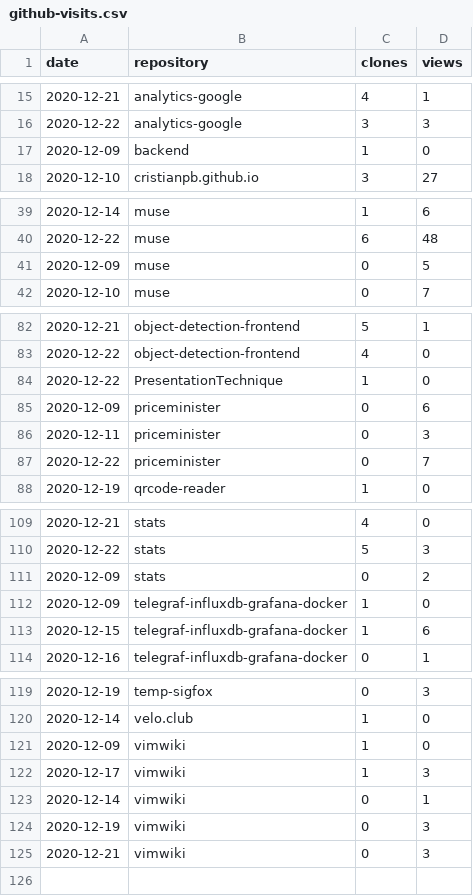
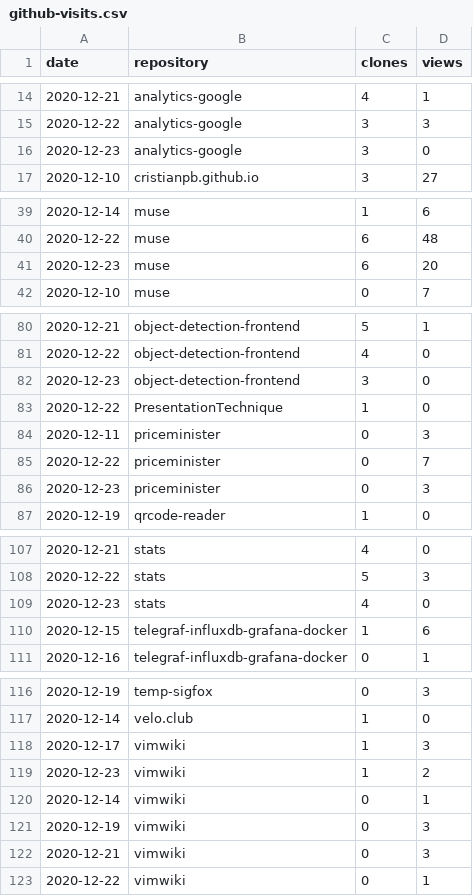
Before and after one commit to cristianpb/stats, a CSV file: github-visits.csv, drawn as a sheet; only a part is shown, gaps mark what is left out; the diff covers the shown part only.

```diff
--- a/github-visits.csv
+++ b/github-visits.csv
@@ -16,3 +15,3 @@ date,repository,clones,views
 2020-12-22,analytics-google,3,3
-2020-12-09,backend,1,0
+2020-12-23,analytics-google,3,0
 2020-12-10,cristianpb.github.io,3,27
@@ -40,3 +40,3 @@ date,repository,clones,views
 2020-12-22,muse,6,48
-2020-12-09,muse,0,5
+2020-12-23,muse,6,20
 2020-12-10,muse,0,7
@@ -83,6 +81,7 @@ date,repository,clones,views
 2020-12-22,object-detection-frontend,4,0
+2020-12-23,object-detection-frontend,3,0
 2020-12-22,PresentationTechnique,1,0
-2020-12-09,priceminister,0,6
 2020-12-11,priceminister,0,3
 2020-12-22,priceminister,0,7
+2020-12-23,priceminister,0,3
 2020-12-19,qrcode-reader,1,0
@@ -110,4 +108,3 @@ date,repository,clones,views
 2020-12-22,stats,5,3
-2020-12-09,stats,0,2
-2020-12-09,telegraf-influxdb-grafana-docker,1,0
+2020-12-23,stats,4,0
 2020-12-15,telegraf-influxdb-grafana-docker,1,6
@@ -120,4 +117,4 @@ date,repository,clones,views
 2020-12-14,velo.club,1,0
-2020-12-09,vimwiki,1,0
 2020-12-17,vimwiki,1,3
+2020-12-23,vimwiki,1,2
 2020-12-14,vimwiki,0,1
@@ -125 +122,2 @@ date,repository,clones,views
 2020-12-21,vimwiki,0,3
+2020-12-22,vimwiki,0,1
```
Also changed, not shown: 3 added rows and 6 removed rows elsewhere in this file, github-repositories.csv.
